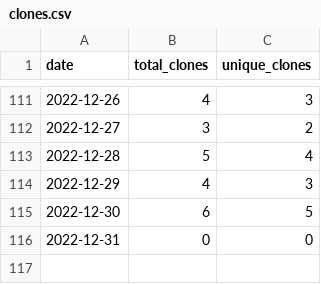
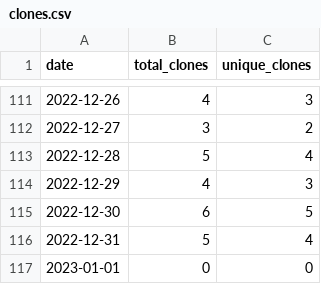
Before and after one commit to MatthewBentz/Comp5970, a CSV file: .traffic/clones.csv, drawn as a sheet; only a part is shown, gaps mark what is left out.

Commit message:
Updating repository traffic graph

```diff
--- a/.traffic/clones.csv
+++ b/.traffic/clones.csv
@@ -115,2 +115,3 @@ date,total_clones,unique_clones
 2022-12-30,6,5
-2022-12-31,0,0
+2022-12-31,5,4
+2023-01-01,0,0
```
Also changed, not shown: .traffic/views.csv, 3 other files.
